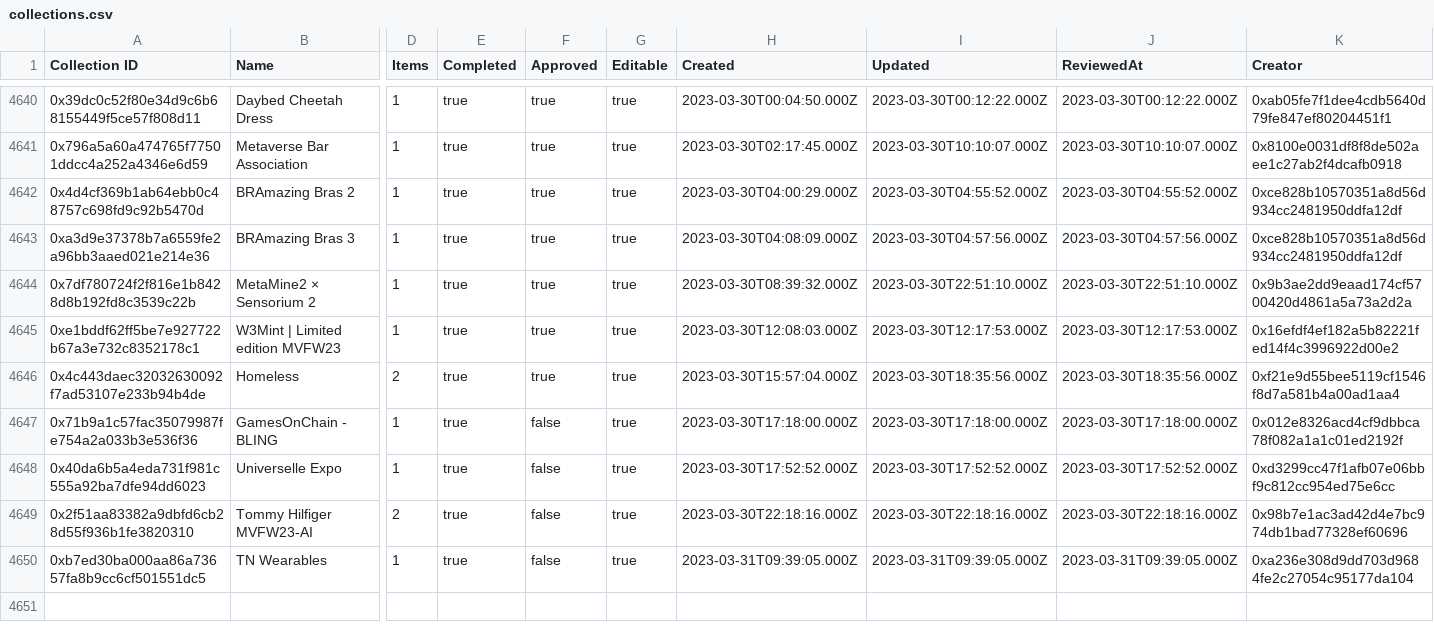
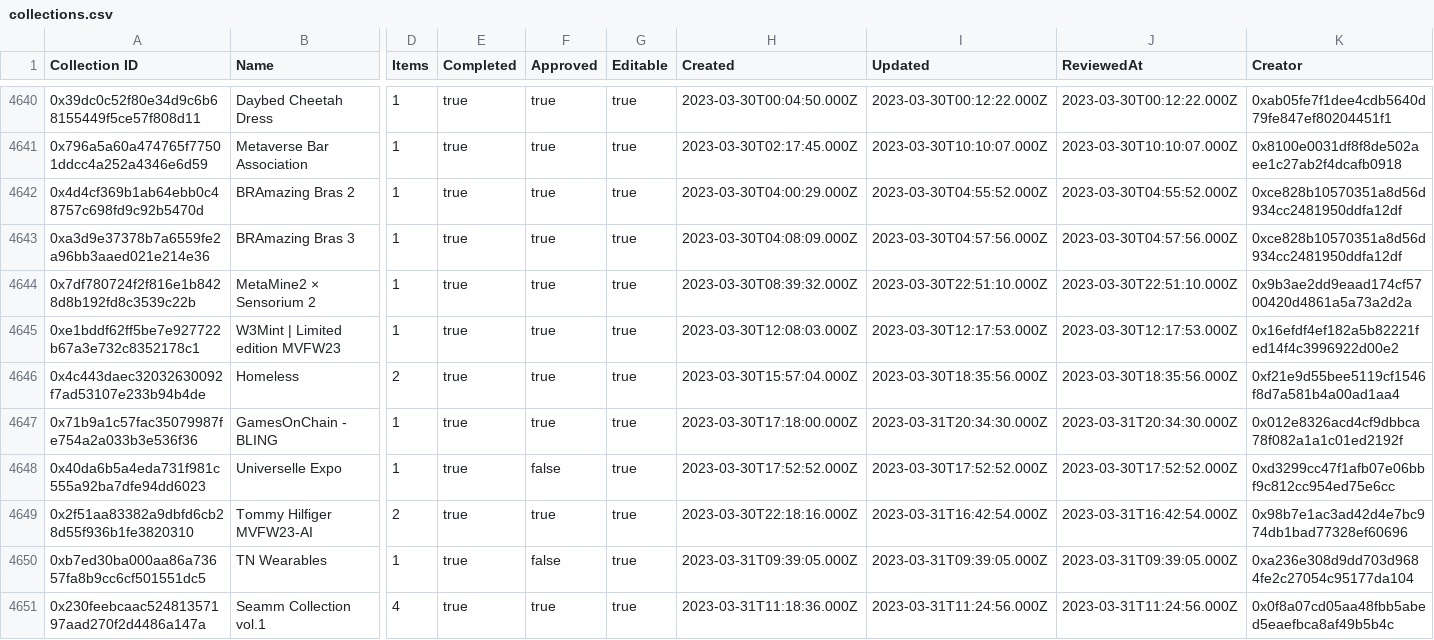
Before and after one commit to 1emu/transparency, a CSV file: collections.csv, drawn as a sheet; only a part is shown, gaps mark what is left out; rows hold the shown columns only; the diff covers the shown part only; the diff names each change by its address in the sheet, - before the commit and + after, or states it on an @@ line.

```diff
--- a/collections.csv
+++ b/collections.csv
-F4647 (Approved): false
+F4647 (Approved): true
-I4647 (Updated): 2023-03-30T17:18:00.000Z
+I4647 (Updated): 2023-03-31T20:34:30.000Z
-J4647 (ReviewedAt): 2023-03-30T17:18:00.000Z
+J4647 (ReviewedAt): 2023-03-31T20:34:30.000Z
-F4649 (Approved): false
+F4649 (Approved): true
-I4649 (Updated): 2023-03-30T22:18:16.000Z
+I4649 (Updated): 2023-03-31T16:42:54.000Z
-J4649 (ReviewedAt): 2023-03-30T22:18:16.000Z
+J4649 (ReviewedAt): 2023-03-31T16:42:54.000Z
+row 4651: 0x230feebcaac52481357197aad270f2d4486a147a | Seamm Collection vol.1 | 4 | true | true | true | 2023-03-31T11:18:36.000Z | 2023-03-31T11:24:56.000Z | 2023-03-31T11:24:56.000Z | 0x0f8a07cd05aa48fbb5abed5eaefbca8af49b5b4c
```
Also changed, not shown: 4 added rows and 6 edited cells elsewhere in this file, balances.csv, grants.csv, 17 other files.
